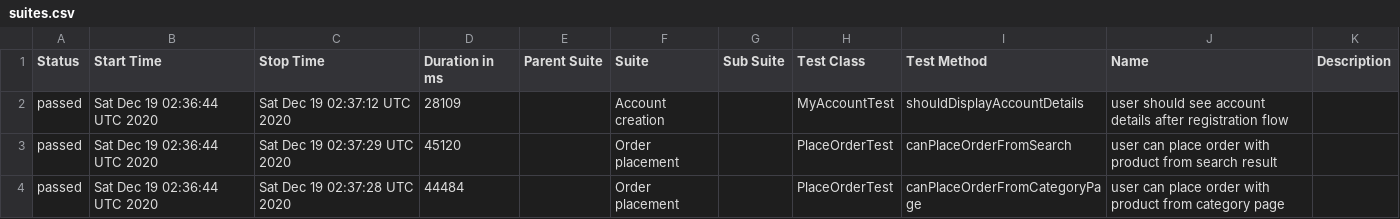
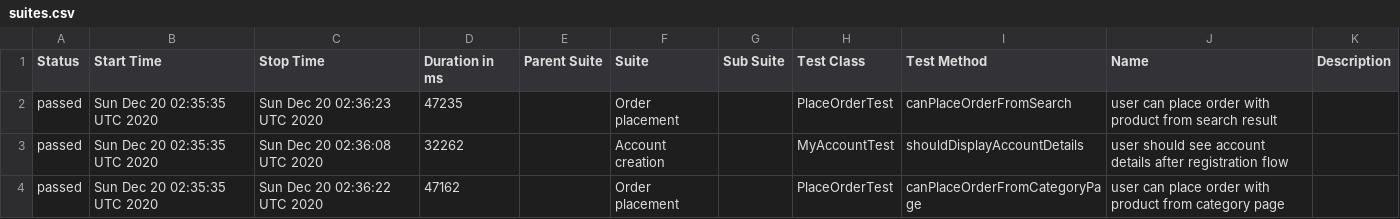
Before and after one commit to isandratskiy/automationpractice-github-actions-demo, a CSV file: data/suites.csv, drawn as a sheet.

```diff
--- a/data/suites.csv
+++ b/data/suites.csv
@@ -1,4 +1,4 @@
 "Status","Start Time","Stop Time","Duration in ms","Parent Suite","Suite","Sub Suite","Test Class","Test Method","Name","Description"
-"passed","Sat Dec 19 02:36:44 UTC 2020","Sat Dec 19 02:37:12 UTC 2020","28109","","Account creation","","MyAccountTest","shouldDisplayAccountDetails","user should see account details after registration flow",""
-"passed","Sat Dec 19 02:36:44 UTC 2020","Sat Dec 19 02:37:29 UTC 2020","45120","","Order placement","","PlaceOrderTest","canPlaceOrderFromSearch","user can place order with product from search result",""
-"passed","Sat Dec 19 02:36:44 UTC 2020","Sat Dec 19 02:37:28 UTC 2020","44484","","Order placement","","PlaceOrderTest","canPlaceOrderFromCategoryPage","user can place order with product from category page",""
+"passed","Sun Dec 20 02:35:35 UTC 2020","Sun Dec 20 02:36:23 UTC 2020","47235","","Order placement","","PlaceOrderTest","canPlaceOrderFromSearch","user can place order with product from search result",""
+"passed","Sun Dec 20 02:35:35 UTC 2020","Sun Dec 20 02:36:08 UTC 2020","32262","","Account creation","","MyAccountTest","shouldDisplayAccountDetails","user should see account details after registration flow",""
+"passed","Sun Dec 20 02:35:35 UTC 2020","Sun Dec 20 02:36:22 UTC 2020","47162","","Order placement","","PlaceOrderTest","canPlaceOrderFromCategoryPage","user can place order with product from category page",""
```
Also changed, not shown: 16 other files.
